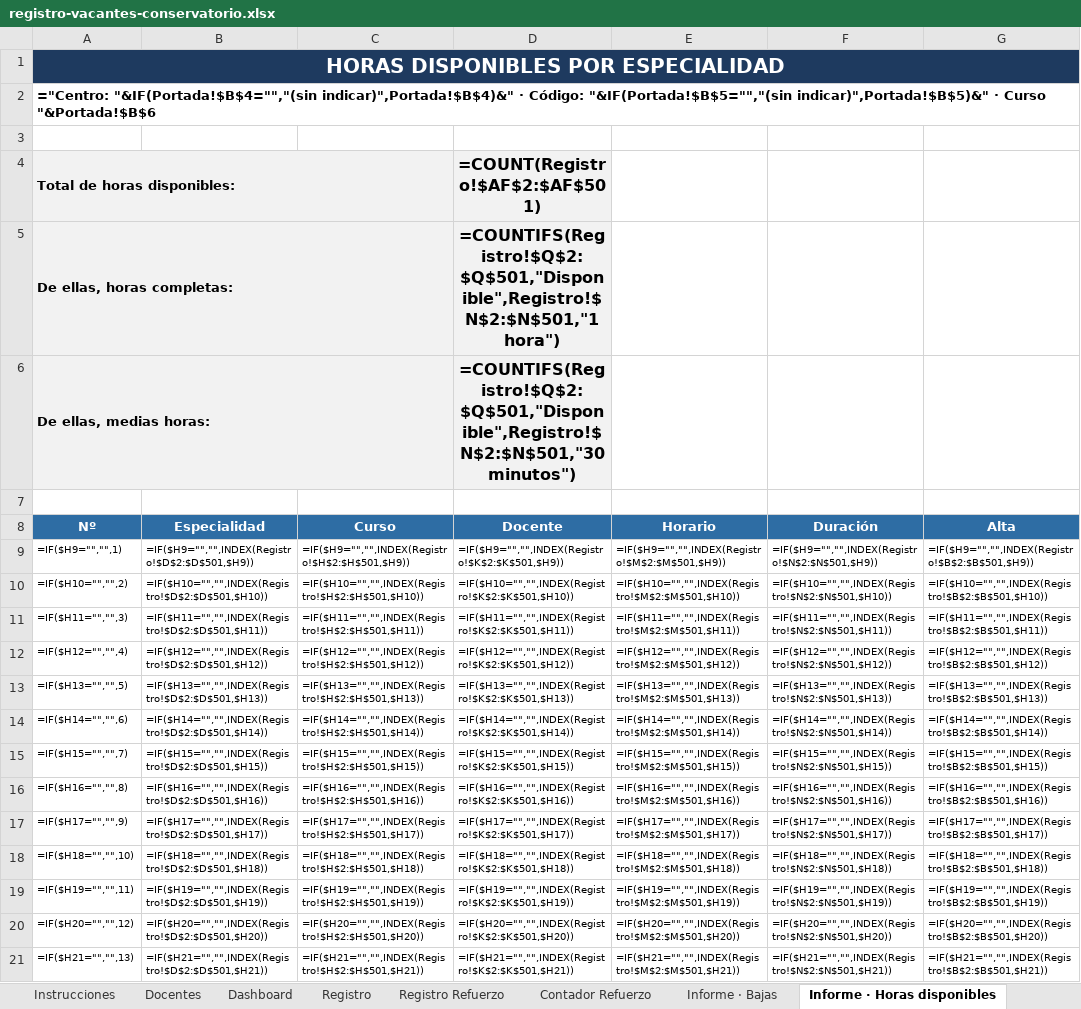
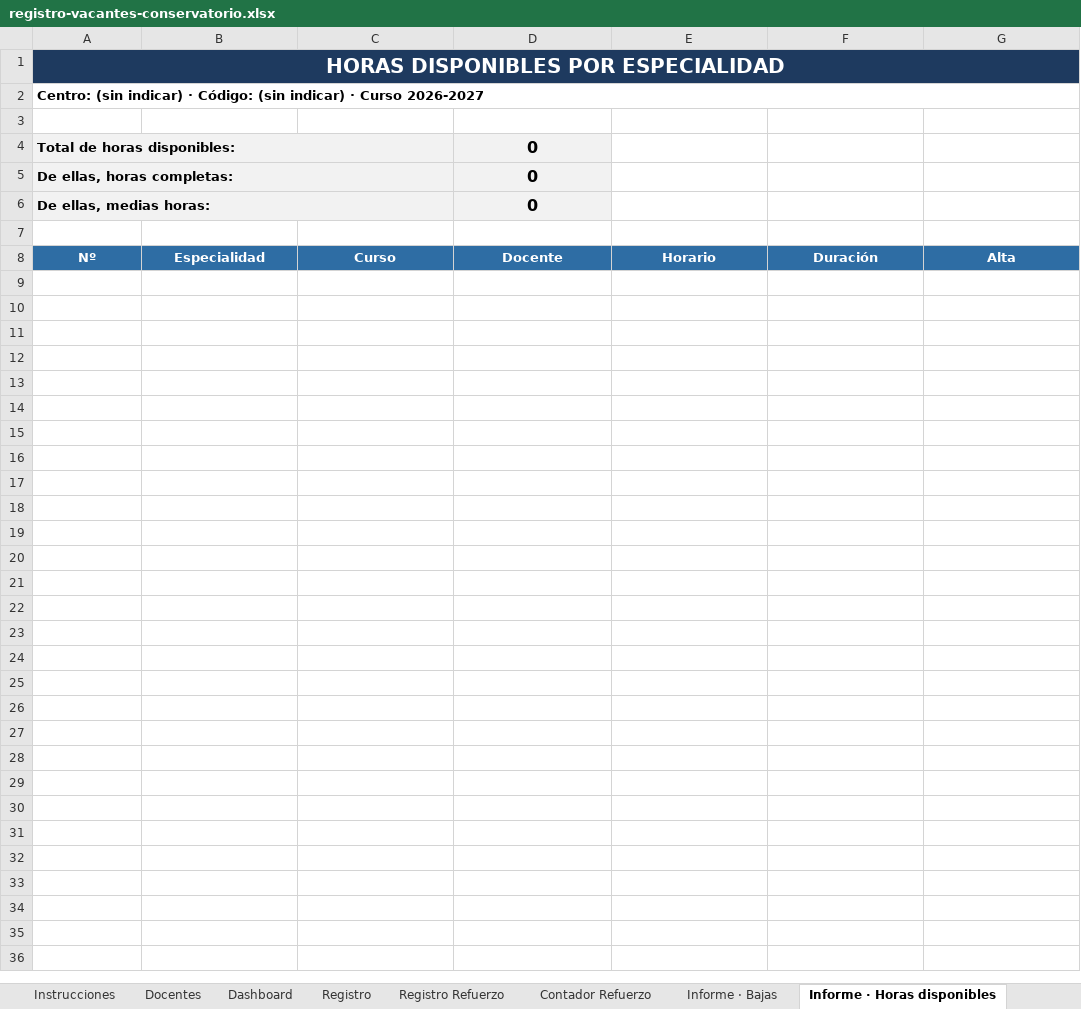
Before and after one commit to JLMirallesB/registro-vacantes-conservatorio, an Excel workbook: registro-vacantes-conservatorio.xlsx, sheet Informe · Horas disponibles, drawn as a sheet; only a part is shown; values as stored, in another font and other column widths than the file's, no borders; formulas without a stored value are shown as written; the diff covers the shown part only; the diff names each change by its address in the sheet, - before the commit and + after, or states it on an @@ line.

```diff
--- a/registro-vacantes-conservatorio.xlsx (sheet Informe · Horas disponibles)
+++ b/registro-vacantes-conservatorio.xlsx (sheet Informe · Horas disponibles)
-A2: ="Centro: "&IF(Portada!$B$4="","(sin indicar)",Portada!$B$4)&" · Código: "&IF(Portada!$B$5="","(sin indicar)",Portada!$B$5)&" · Curso "&Portada!$B$6
+A2: Centro: (sin indicar) · Código: (sin indicar) · Curso 2026-2027
-D4: =COUNT(Registro!$AF$2:$AF$501)
+D4: 0
-D5: =COUNTIFS(Registro!$Q$2:$Q$501,"Disponible",Registro!$N$2:$N$501,"1 hora")
+D5: 0
-D6: =COUNTIFS(Registro!$Q$2:$Q$501,"Disponible",Registro!$N$2:$N$501,"30 minutos")
+D6: 0
-row 9: =IF($H9="","",1) | =IF($H9="","",INDEX(Registro!$D$2:$D$501,$H9)) | =IF($H9="","",INDEX(Registro!$H$2:$H$501,$H9)) | =IF($H9="","",INDEX(Registro!$K$2:$K$501,$H9)) | =IF($H9="","",INDEX(Registro!$M$2:$M$501,$H9)) | =IF($H9="","",INDEX(Registro!$N$2:$N$501,$H9)) | =IF($H9="","",INDEX(Registro!$B$2:$B$501,$H9))
-row 10: =IF($H10="","",2) | =IF($H10="","",INDEX(Registro!$D$2:$D$501,$H10)) | =IF($H10="","",INDEX(Registro!$H$2:$H$501,$H10)) | =IF($H10="","",INDEX(Registro!$K$2:$K$501,$H10)) | =IF($H10="","",INDEX(Registro!$M$2:$M$501,$H10)) | =IF($H10="","",INDEX(Registro!$N$2:$N$501,$H10)) | =IF($H10="","",INDEX(Registro!$B$2:$B$501,$H10))
-row 11: =IF($H11="","",3) | =IF($H11="","",INDEX(Registro!$D$2:$D$501,$H11)) | =IF($H11="","",INDEX(Registro!$H$2:$H$501,$H11)) | =IF($H11="","",INDEX(Registro!$K$2:$K$501,$H11)) | =IF($H11="","",INDEX(Registro!$M$2:$M$501,$H11)) | =IF($H11="","",INDEX(Registro!$N$2:$N$501,$H11)) | =IF($H11="","",INDEX(Registro!$B$2:$B$501,$H11))
-row 12: =IF($H12="","",4) | =IF($H12="","",INDEX(Registro!$D$2:$D$501,$H12)) | =IF($H12="","",INDEX(Registro!$H$2:$H$501,$H12)) | =IF($H12="","",INDEX(Registro!$K$2:$K$501,$H12)) | =IF($H12="","",INDEX(Registro!$M$2:$M$501,$H12)) | =IF($H12="","",INDEX(Registro!$N$2:$N$501,$H12)) | =IF($H12="","",INDEX(Registro!$B$2:$B$501,$H12))
-row 13: =IF($H13="","",5) | =IF($H13="","",INDEX(Registro!$D$2:$D$501,$H13)) | =IF($H13="","",INDEX(Registro!$H$2:$H$501,$H13)) | =IF($H13="","",INDEX(Registro!$K$2:$K$501,$H13)) | =IF($H13="","",INDEX(Registro!$M$2:$M$501,$H13)) | =IF($H13="","",INDEX(Registro!$N$2:$N$501,$H13)) | =IF($H13="","",INDEX(Registro!$B$2:$B$501,$H13))
-row 14: =IF($H14="","",6) | =IF($H14="","",INDEX(Registro!$D$2:$D$501,$H14)) | =IF($H14="","",INDEX(Registro!$H$2:$H$501,$H14)) | =IF($H14="","",INDEX(Registro!$K$2:$K$501,$H14)) | =IF($H14="","",INDEX(Registro!$M$2:$M$501,$H14)) | =IF($H14="","",INDEX(Registro!$N$2:$N$501,$H14)) | =IF($H14="","",INDEX(Registro!$B$2:$B$501,$H14))
-row 15: =IF($H15="","",7) | =IF($H15="","",INDEX(Registro!$D$2:$D$501,$H15)) | =IF($H15="","",INDEX(Registro!$H$2:$H$501,$H15)) | =IF($H15="","",INDEX(Registro!$K$2:$K$501,$H15)) | =IF($H15="","",INDEX(Registro!$M$2:$M$501,$H15)) | =IF($H15="","",INDEX(Registro!$N$2:$N$501,$H15)) | =IF($H15="","",INDEX(Registro!$B$2:$B$501,$H15))
-row 16: =IF($H16="","",8) | =IF($H16="","",INDEX(Registro!$D$2:$D$501,$H16)) | =IF($H16="","",INDEX(Registro!$H$2:$H$501,$H16)) | =IF($H16="","",INDEX(Registro!$K$2:$K$501,$H16)) | =IF($H16="","",INDEX(Registro!$M$2:$M$501,$H16)) | =IF($H16="","",INDEX(Registro!$N$2:$N$501,$H16)) | =IF($H16="","",INDEX(Registro!$B$2:$B$501,$H16))
-row 17: =IF($H17="","",9) | =IF($H17="","",INDEX(Registro!$D$2:$D$501,$H17)) | =IF($H17="","",INDEX(Registro!$H$2:$H$501,$H17)) | =IF($H17="","",INDEX(Registro!$K$2:$K$501,$H17)) | =IF($H17="","",INDEX(Registro!$M$2:$M$501,$H17)) | =IF($H17="","",INDEX(Registro!$N$2:$N$501,$H17)) | =IF($H17="","",INDEX(Registro!$B$2:$B$501,$H17))
-row 18: =IF($H18="","",10) | =IF($H18="","",INDEX(Registro!$D$2:$D$501,$H18)) | =IF($H18="","",INDEX(Registro!$H$2:$H$501,$H18)) | =IF($H18="","",INDEX(Registro!$K$2:$K$501,$H18)) | =IF($H18="","",INDEX(Registro!$M$2:$M$501,$H18)) | =IF($H18="","",INDEX(Registro!$N$2:$N$501,$H18)) | =IF($H18="","",INDEX(Registro!$B$2:$B$501,$H18))
-row 19: =IF($H19="","",11) | =IF($H19="","",INDEX(Registro!$D$2:$D$501,$H19)) | =IF($H19="","",INDEX(Registro!$H$2:$H$501,$H19)) | =IF($H19="","",INDEX(Registro!$K$2:$K$501,$H19)) | =IF($H19="","",INDEX(Registro!$M$2:$M$501,$H19)) | =IF($H19="","",INDEX(Registro!$N$2:$N$501,$H19)) | =IF($H19="","",INDEX(Registro!$B$2:$B$501,$H19))
-row 20: =IF($H20="","",12) | =IF($H20="","",INDEX(Registro!$D$2:$D$501,$H20)) | =IF($H20="","",INDEX(Registro!$H$2:$H$501,$H20)) | =IF($H20="","",INDEX(Registro!$K$2:$K$501,$H20)) | =IF($H20="","",INDEX(Registro!$M$2:$M$501,$H20)) | =IF($H20="","",INDEX(Registro!$N$2:$N$501,$H20)) | =IF($H20="","",INDEX(Registro!$B$2:$B$501,$H20))
-row 21: =IF($H21="","",13) | =IF($H21="","",INDEX(Registro!$D$2:$D$501,$H21)) | =IF($H21="","",INDEX(Registro!$H$2:$H$501,$H21)) | =IF($H21="","",INDEX(Registro!$K$2:$K$501,$H21)) | =IF($H21="","",INDEX(Registro!$M$2:$M$501,$H21)) | =IF($H21="","",INDEX(Registro!$N$2:$N$501,$H21)) | =IF($H21="","",INDEX(Registro!$B$2:$B$501,$H21))
```
Also changed, not shown: 138 removed rows elsewhere in this sheet, sheet Registro, sheet Informe · Bajas, sheet Informe · Capacidad ociosa, sheet Informe · Refuerzos, sheet Informe · Horas por docente, sheet Registro Refuerzo, 5 more sheets, hidden cells, 4 other files.
